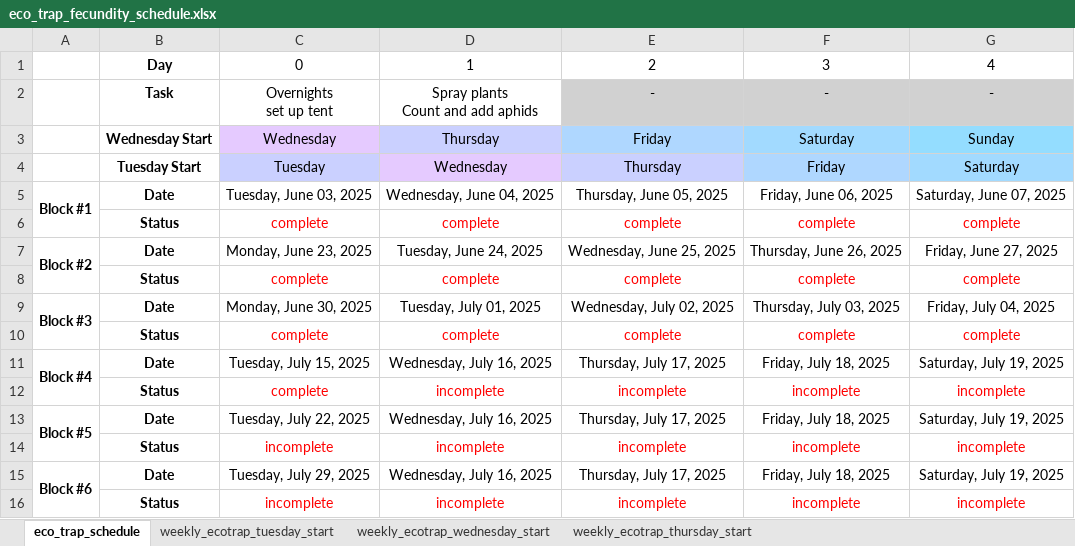
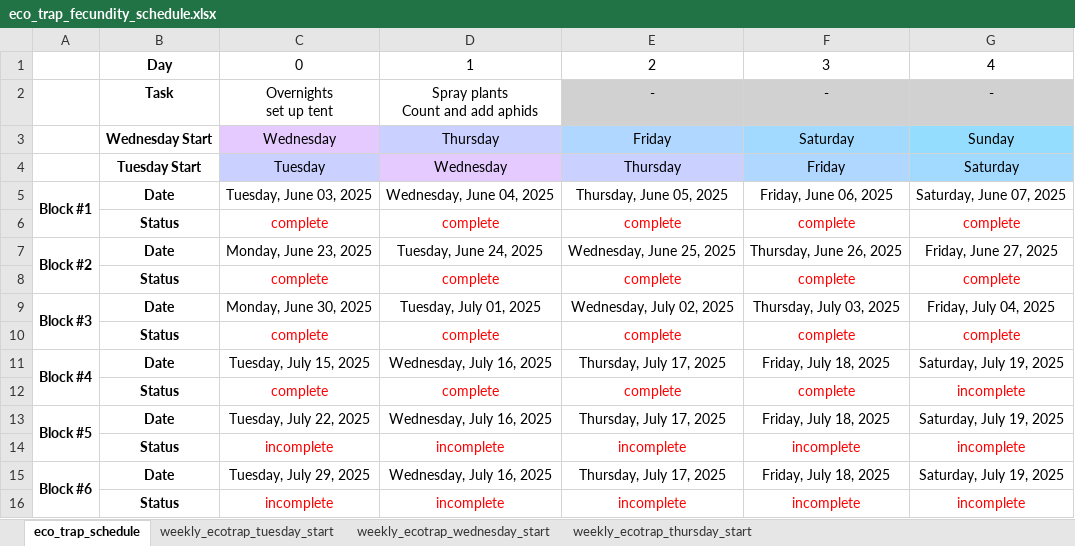
Before and after one commit to Hendry-Lab/eco_traps_fecundity, an Excel workbook: eco_trap_fecundity_schedule.xlsx, sheet eco_trap_schedule, drawn as a sheet; only a part is shown; values as stored, in another font and other column widths than the file's, no borders; conditional formats not drawn; the diff names each change by its address in the sheet, - before the commit and + after, or states it on an @@ line.

Commit message:
update

```diff
--- a/eco_trap_fecundity_schedule.xlsx (sheet eco_trap_schedule)
+++ b/eco_trap_fecundity_schedule.xlsx (sheet eco_trap_schedule)
-D12: incomplete
+D12: complete
-E12: incomplete
+E12: complete
-F12: incomplete
+F12: complete
```
